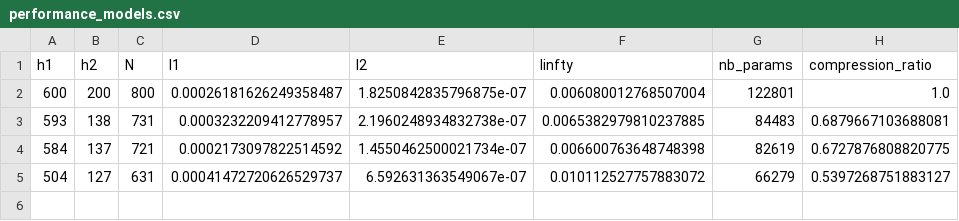
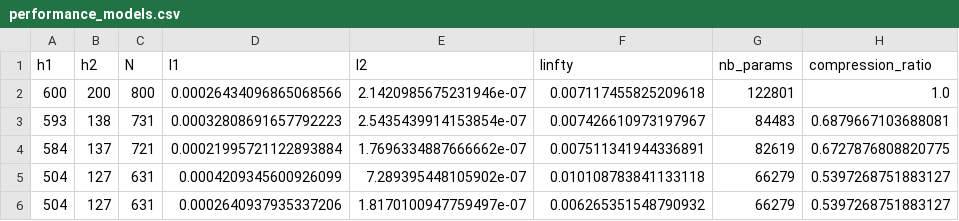
Before and after one commit to ThibeauWouters/MLC2P, a CSV file: Code/performance_models.csv, drawn as a sheet.

```diff
--- a/Code/performance_models.csv
+++ b/Code/performance_models.csv
@@ -1,5 +1,6 @@
 h1,h2,N,l1,l2,linfty,nb_params,compression_ratio
-600,200,800,0.00026181626249358487,1.8250842835796875e-07,0.006080012768507004,122801,1.0
-593,138,731,0.0003232209412778957,2.1960248934832738e-07,0.0065382979810237885,84483,0.6879667103688081
-584,137,721,0.0002173097822514592,1.4550462500021734e-07,0.006600763648748398,82619,0.6727876808820775
-504,127,631,0.00041472720626529737,6.592631363549067e-07,0.010112527757883072,66279,0.5397268751883127
+600,200,800,0.00026434096865068566,2.1420985675231946e-07,0.007117455825209618,122801,1.0
+593,138,731,0.00032808691657792223,2.5435439914153854e-07,0.007426610973197967,84483,0.6879667103688081
+584,137,721,0.00021995721122893884,1.7696334887666662e-07,0.007511341944336891,82619,0.6727876808820775
+504,127,631,0.0004209345600926099,7.289395448105902e-07,0.010108783841133118,66279,0.5397268751883127
+504,127,631,0.0002640937935337206,1.8170100947759497e-07,0.006265351548790932,66279,0.5397268751883127
```
Also changed, not shown: 13 other files.
